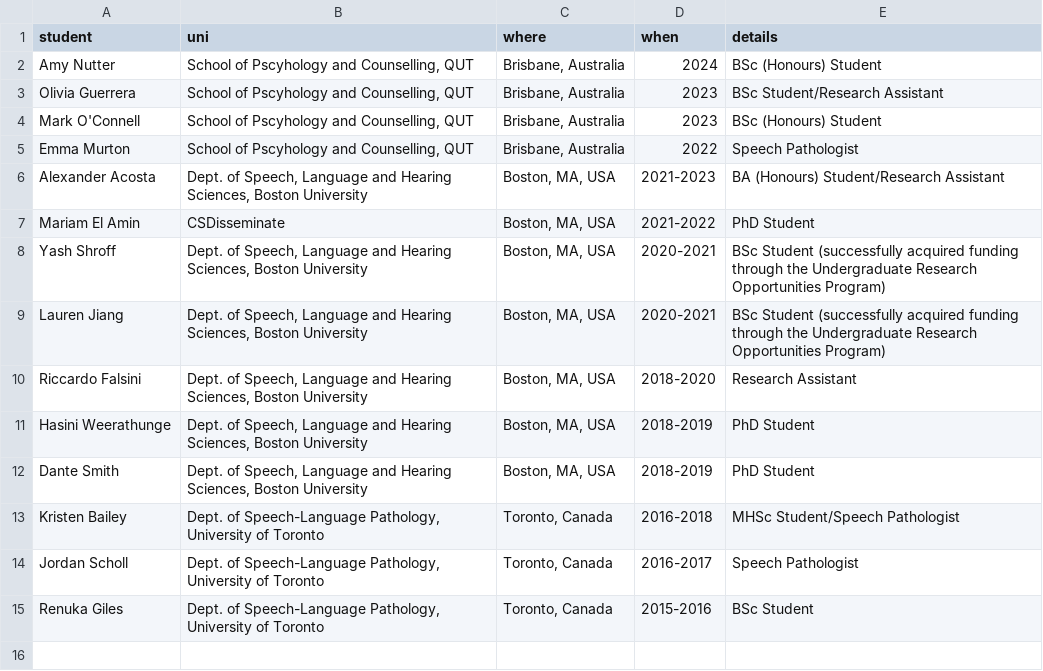
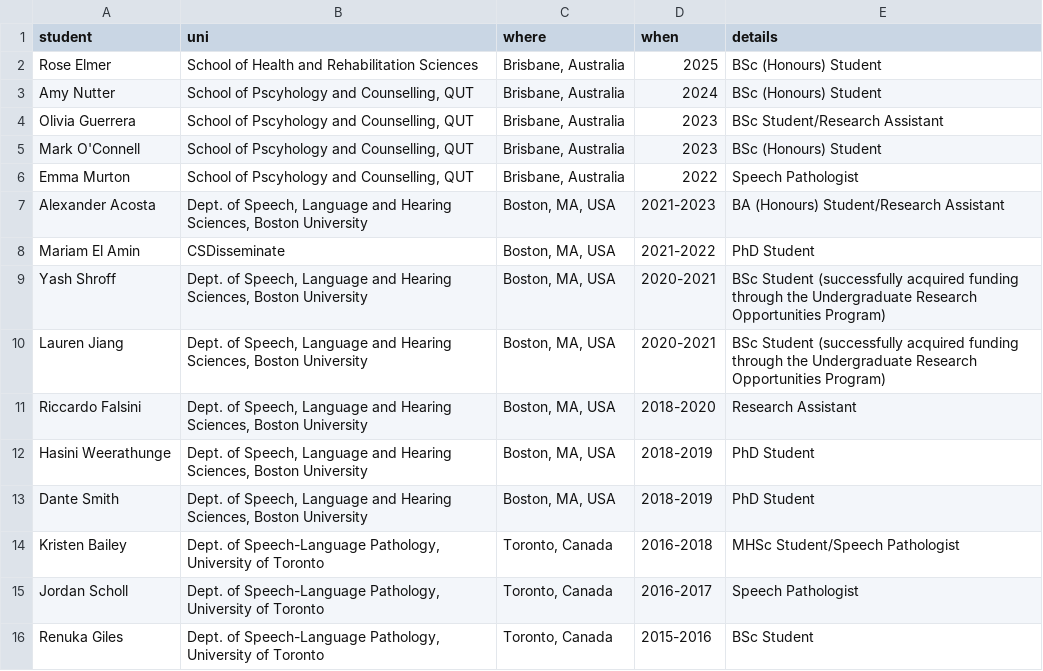
Before and after one commit to elainekearney/cv, a CSV file: data/mentoring.csv, drawn as a sheet; the diff names each change by its address in the sheet, - before the commit and + after, or states it on an @@ line.

```diff
--- a/data/mentoring.csv
+++ b/data/mentoring.csv
+row 2: Rose Elmer | School of Health and Rehabilitation Sciences | Brisbane, Australia | 2025 | BSc (Honours) Student
```
Also changed, not shown: data/affiliations.csv, data/grants.csv, 17 other files.
